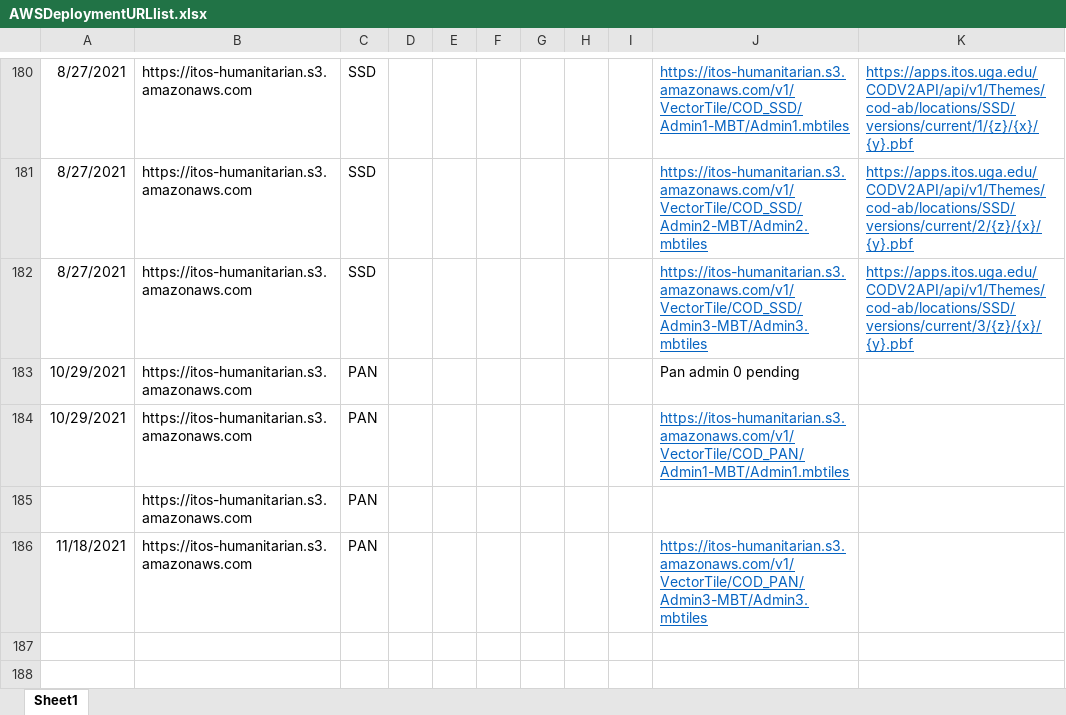
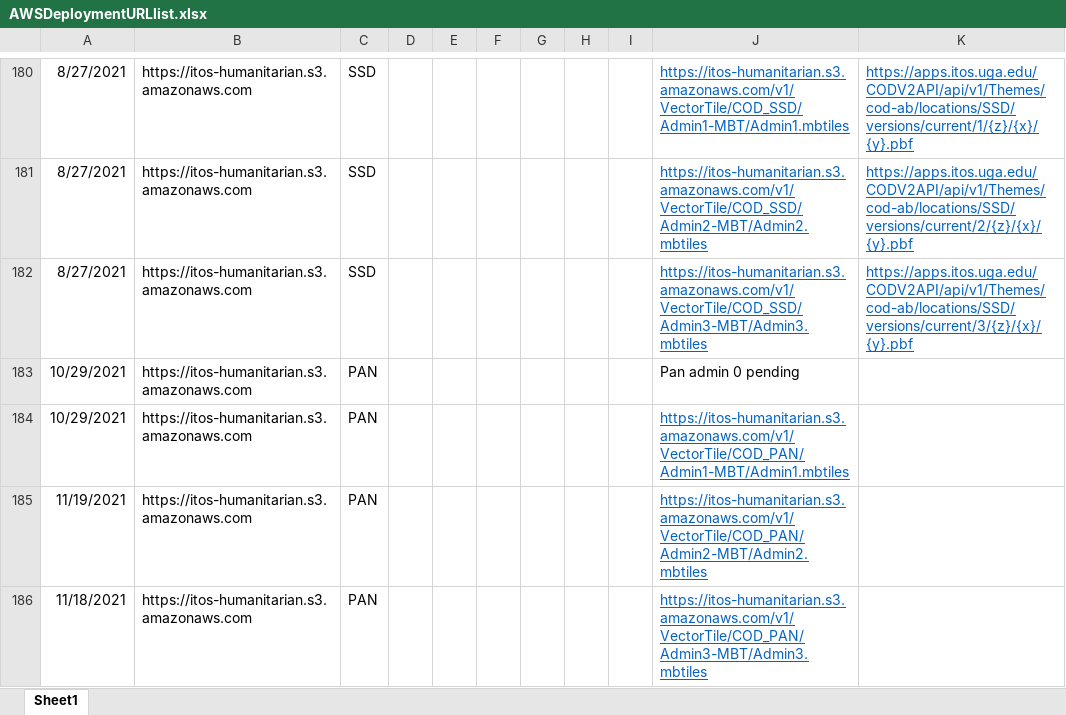
Before and after one commit to UGA-ITOSHumanitarianGIS/mapservicedoc, an Excel workbook: Data/AWSDeploymentURLlist.xlsx, sheet Sheet1, drawn as a sheet; only a part is shown, gaps mark what is left out; values as stored, in another font and other column widths than the file's, no borders; the diff names each change by its address in the sheet, - before the commit and + after, or states it on an @@ line.

Commit message:
Update AWSDeploymentURLlist.xlsx
Panama Admin 2

```diff
--- a/Data/AWSDeploymentURLlist.xlsx (sheet Sheet1)
+++ b/Data/AWSDeploymentURLlist.xlsx (sheet Sheet1)
-A185: (empty)
+A185: 11/19/2021
-J185: (empty)
+J185: https://itos-humanitarian.s3.amazonaws.com/v1/VectorTile/COD_PAN/Admin2-MBT/Admin2.mbtiles
```
